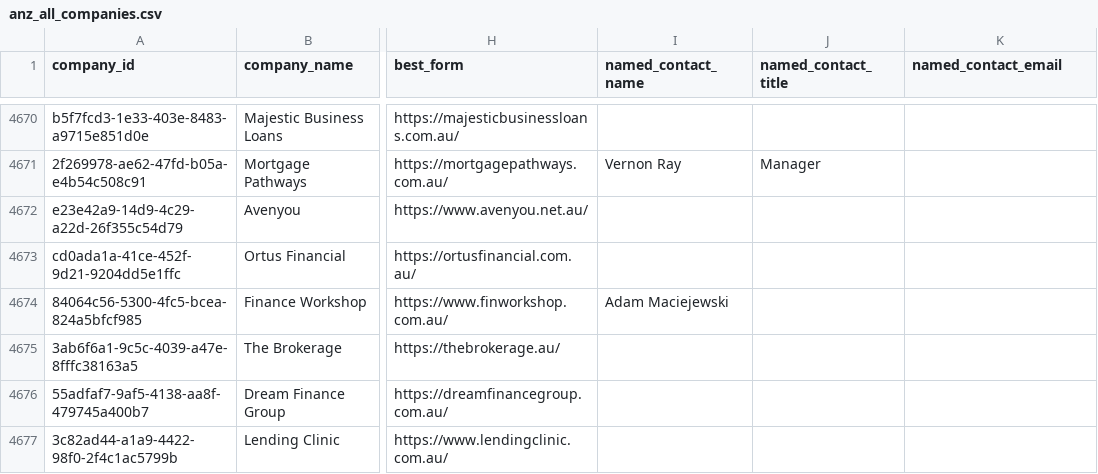
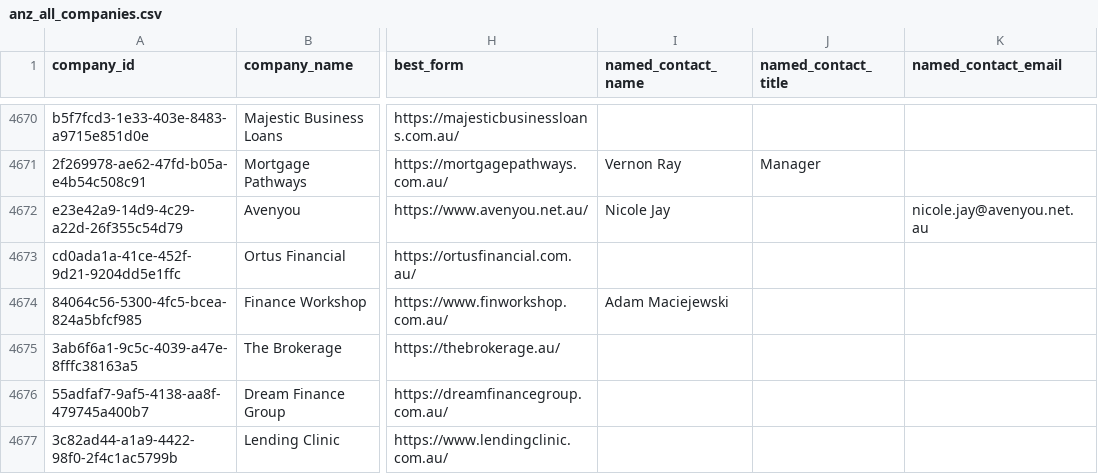
Before and after one commit to future3OOO/-VA-Lead-Intelligence, a CSV file: exports/anz_all_companies.csv, drawn as a sheet; only a part is shown, gaps mark what is left out; the diff covers the shown part only; the diff names each change by its address in the sheet, - before the commit and + after, or states it on an @@ line.

```diff
--- a/exports/anz_all_companies.csv
+++ b/exports/anz_all_companies.csv
-I4672 (named_contact_name): (empty)
+I4672 (named_contact_name): Nicole Jay
-K4672 (named_contact_email): (empty)
+K4672 (named_contact_email): nicole.jay@avenyou.net.au
```
Also changed, not shown: 12 edited cells elsewhere in this file, 8 other files.
